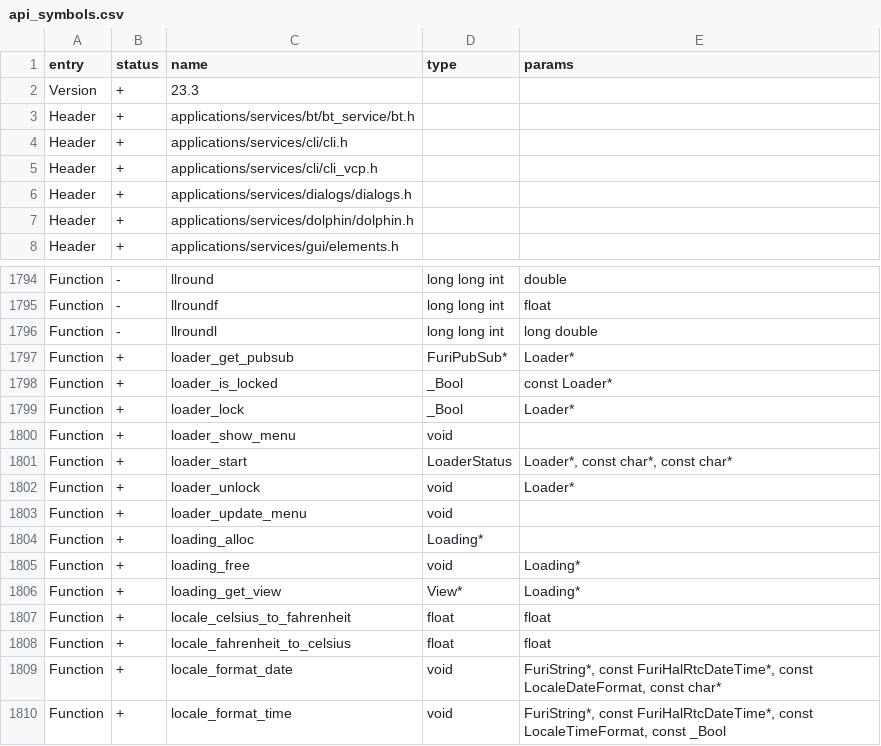
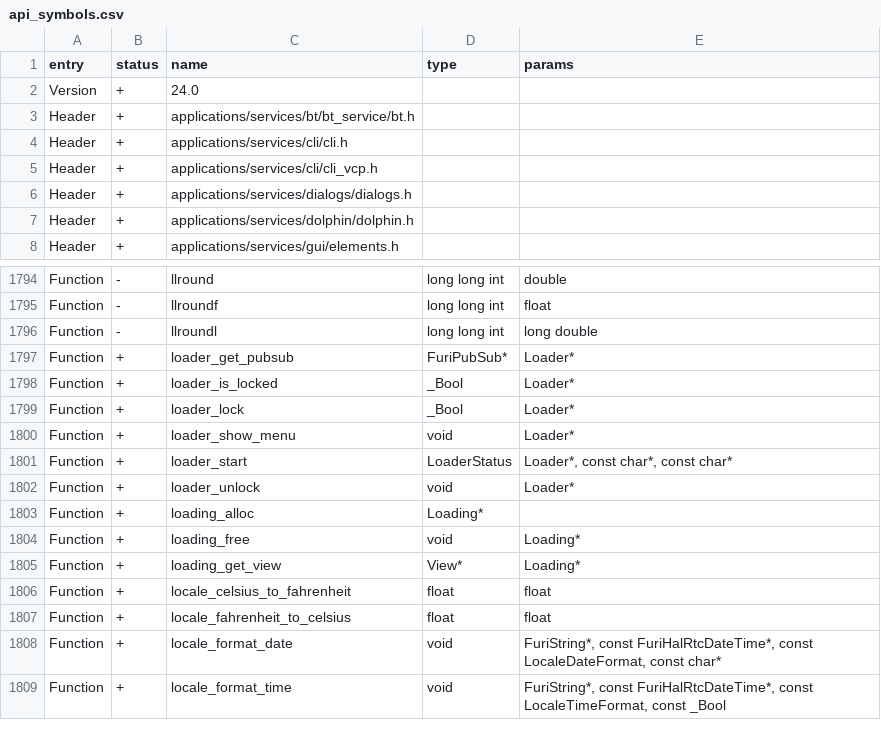
Before and after one commit to Gustav-png/Moon-Firmware, a CSV file: firmware/targets/f7/api_symbols.csv, drawn as a sheet; only a part is shown, gaps mark what is left out.

Commit message:
[FL-3270] Loader refactoring, part 1 (#2593)
* Loader: menu part
* Settings: remove unused loader api
* Desktop: get loader from record_open
* CLI: remove unneeded loader api
* gitignore: ignore .old files
* Loader: now really a service
* Loader: working service prototype
* Loader: cli, system start hooks
* CI/CD: make happy
* Loader: autorun
* Loader: lock and unlock
* Loader: rearrange code
* Gui, module menu: fix memleak
* Updater test: add timeout
* added update timeouts and max run duration
* Github: revert updater test workflow changes
* Loader: less missleading message in info cli command

Co-authored-by: doomwastaken <k.volkov@flipperdevices.com>
Co-authored-by: Aleksandr Kutuzov <alleteam@gmail.com>

```diff
--- a/firmware/targets/f7/api_symbols.csv
+++ b/firmware/targets/f7/api_symbols.csv
@@ -1,3 +1,3 @@
 entry,status,name,type,params
-Version,+,23.3,,
+Version,+,24.0,,
 Header,+,applications/services/bt/bt_service/bt.h,,
@@ -1797,8 +1797,7 @@ Function,-,llroundl,long long int,long double
 Function,+,loader_get_pubsub,FuriPubSub*,Loader*
-Function,+,loader_is_locked,_Bool,const Loader*
+Function,+,loader_is_locked,_Bool,Loader*
 Function,+,loader_lock,_Bool,Loader*
-Function,+,loader_show_menu,void,
+Function,+,loader_show_menu,void,Loader*
 Function,+,loader_start,LoaderStatus,"Loader*, const char*, const char*"
 Function,+,loader_unlock,void,Loader*
-Function,+,loader_update_menu,void,
 Function,+,loading_alloc,Loading*,
```
Also changed, not shown: 13 other files.
